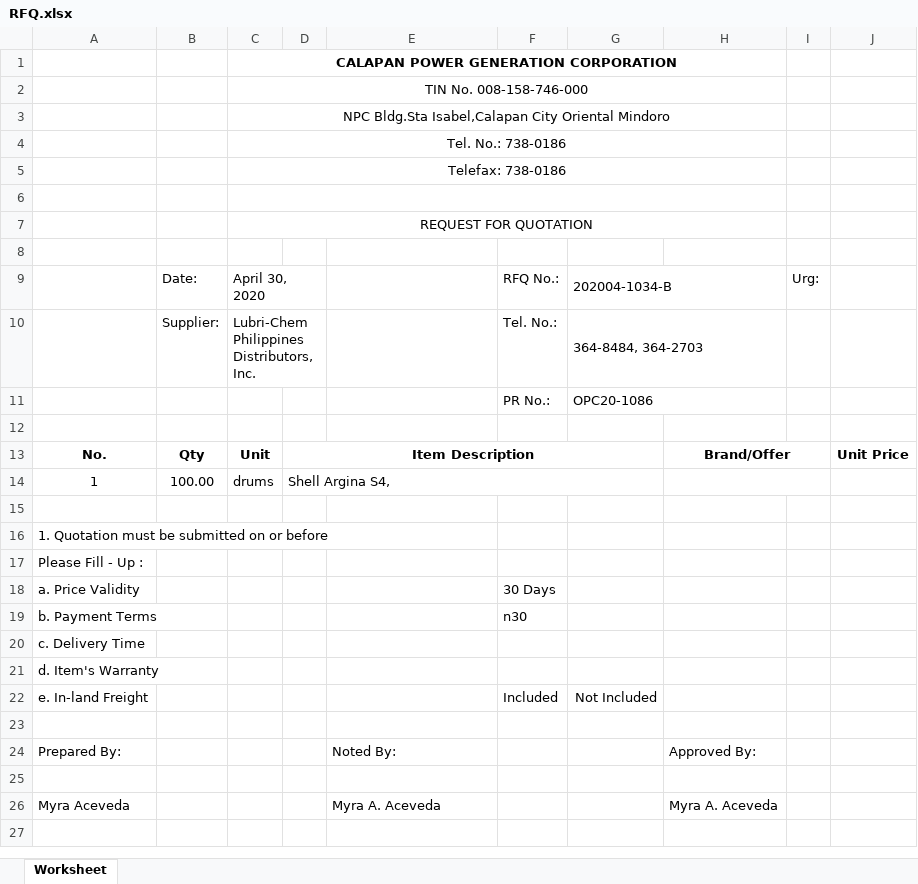
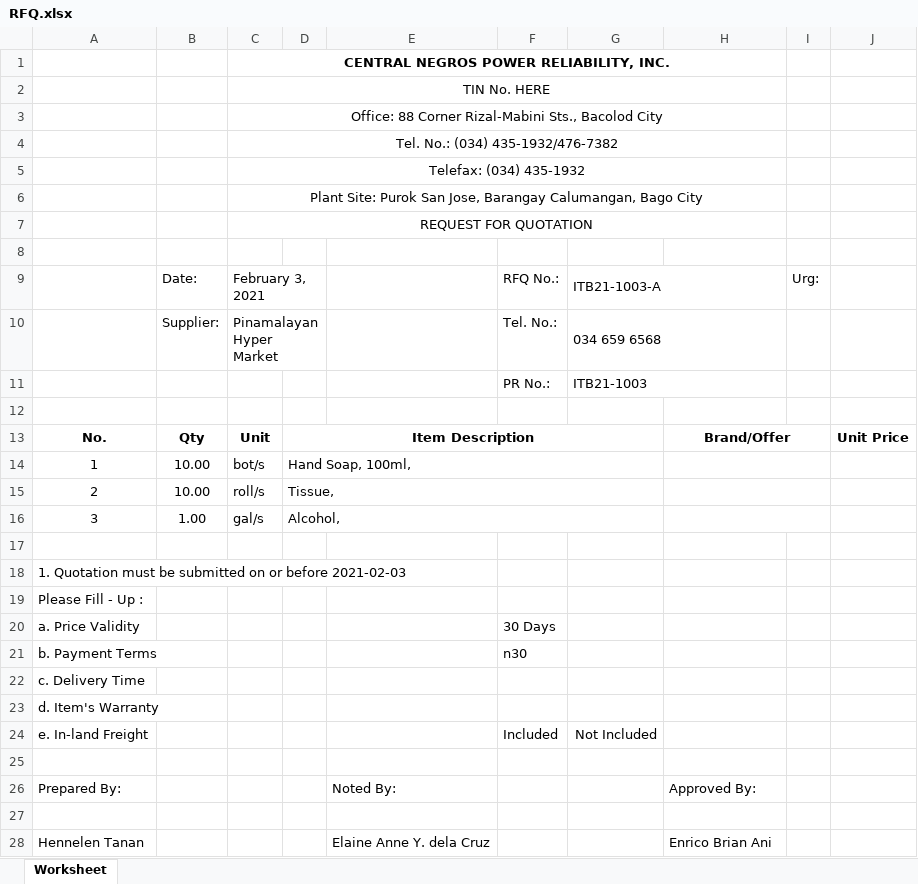
Before and after one commit to JonahBenares/purchasing, an Excel workbook: RFQ.xlsx, sheet Worksheet, drawn as a sheet; values as stored, in another font and other column widths than the file's, no borders; charts and pictures not drawn; removed rows and columns are numbered as before the commit, all else as after; the diff names each change by its address in the sheet, - before the commit and + after, or states it on an @@ line.

```diff
--- a/RFQ.xlsx (sheet Worksheet)
+++ b/RFQ.xlsx (sheet Worksheet)
-C1: CALAPAN POWER GENERATION CORPORATION
+C1: CENTRAL NEGROS POWER RELIABILITY, INC.
-C2: TIN No. 008-158-746-000
+C2: TIN No. HERE
-C3: NPC Bldg.Sta Isabel,Calapan City Oriental Mindoro
+C3: Office: 88 Corner Rizal-Mabini Sts., Bacolod City
-C4: Tel. No.: 738-0186
+C4: Tel. No.: (034) 435-1932/476-7382
-C5: Telefax: 738-0186
+C5: Telefax: (034) 435-1932
-C6: (empty)
+C6: Plant Site: Purok San Jose, Barangay Calumangan, Bago City
-C9: April 30, 2020
+C9: February 3, 2021
-G9: 202004-1034-B
+G9: ITB21-1003-A
-C10: Lubri-Chem Philippines Distributors, Inc.
+C10: Pinamalayan Hyper Market
-G10: 364-8484, 364-2703
+G10: 034 659 6568
-G11: OPC20-1086
+G11: ITB21-1003
-row 14: 1 | 100.00 | drums | Shell Argina S4,
+row 14: 1 | 10.00 | bot/s | Hand Soap, 100ml,
+row 15: 2 | 10.00 | roll/s | Tissue,
+row 16: 3 | 1.00 | gal/s | Alcohol,
-A18: …or before
+A18: …or before 2021-02-03
-row 26: Myra Aceveda |  |  |  | Myra A. Aceveda |  |  | Myra A. Aceveda
+row 28: Hennelen Tanan |  |  |  | Elaine Anne Y. dela Cruz |  |  | Enrico Brian Ani
```
Also changed, not shown: charts or pictures, AOQ.xlsx, JOI Summary.xlsx, 31 other files.
